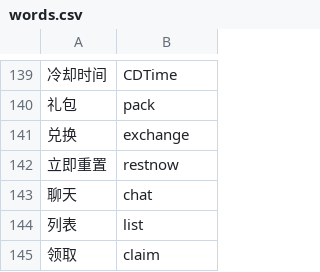
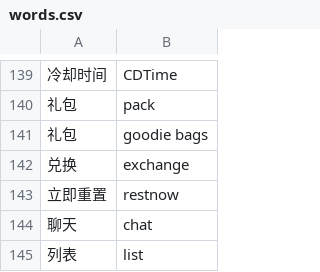
Before and after one commit to kinbei/Game-English-Words, a CSV file: words.csv, drawn as a sheet; only a part is shown, gaps mark what is left out; the shorter side is filled out with more unchanged rows.

Commit message:
Update words.csv

```diff
--- a/words.csv
+++ b/words.csv
@@ -140,2 +140,3 @@
 礼包,pack
+礼包,goodie bags
 兑换,exchange
```
